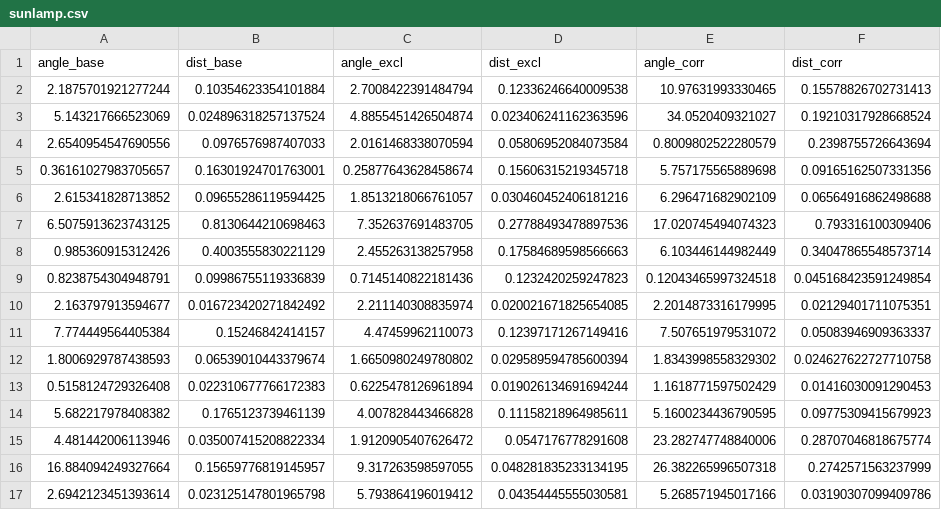
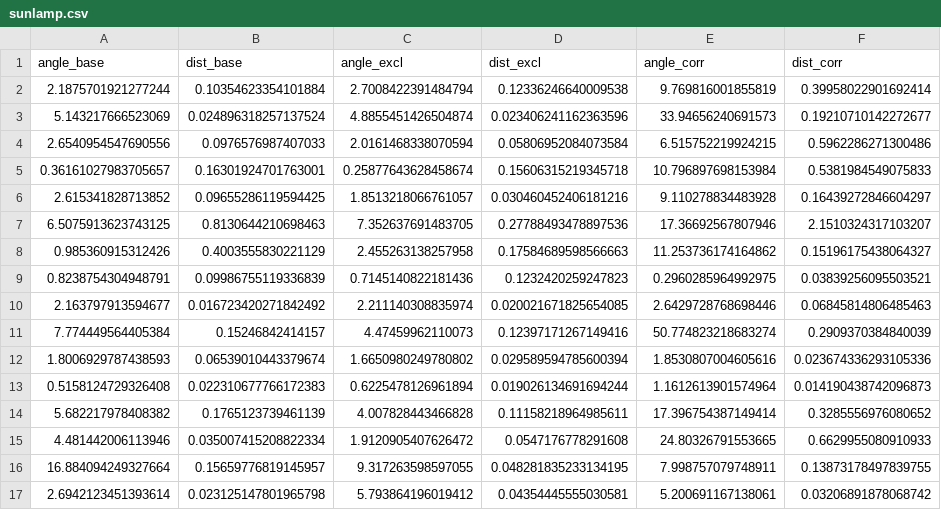
Before and after one commit to xuanfengtianbalk/domaingap, a CSV file: outputs/alpha_eval/sunlamp.csv, drawn as a sheet; only a part is shown; the diff covers the shown part only.

```diff
--- a/outputs/alpha_eval/sunlamp.csv
+++ b/outputs/alpha_eval/sunlamp.csv
@@ -1,17 +1,17 @@
 angle_base,dist_base,angle_excl,dist_excl,angle_corr,dist_corr
-2.1875701921277244,0.10354623354101884,2.7008422391484794,0.12336246640009538,10.97631993330465,0.15578826702731413
-5.143217666523069,0.024896318257137524,4.8855451426504874,0.023406241162363596,34.0520409321027,0.19210317928668524
-2.6540954547690556,0.0976576987407033,2.0161468338070594,0.05806952084073584,0.8009802522280579,0.2398755726643694
-0.36161027983705657,0.16301924701763001,0.25877643628458674,0.15606315219345718,5.757175565889698,0.09165162507331356
-2.615341828713852,0.09655286119594425,1.8513218066761057,0.030460452406181216,6.296471682902109,0.06564916862498688
-6.5075913623743125,0.8130644210698463,7.352637691483705,0.27788493478897536,17.020745494074323,0.793316100309406
-0.985360915312426,0.4003555830221129,2.455263138257958,0.17584689598566663,6.103446144982449,0.34047865548573714
-0.8238754304948791,0.09986755119336839,0.7145140822181436,0.1232420259247823,0.12043465997324518,0.045168423591249854
-2.163797913594677,0.016723420271842492,2.211140308835974,0.020021671825654085,2.2014873316179995,0.02129401711075351
-7.774449564405384,0.15246842414157,4.47459962110073,0.12397171267149416,7.507651979531072,0.05083946909363337
-1.8006929787438593,0.06539010443379674,1.6650980249780802,0.029589594785600394,1.8343998558329302,0.024627622727710758
-0.5158124729326408,0.022310677766172383,0.6225478126961894,0.019026134691694244,1.1618771597502429,0.01416030091290453
-5.682217978408382,0.1765123739461139,4.007828443466828,0.11158218964985611,5.1600234436790595,0.09775309415679923
-4.481442006113946,0.035007415208822334,1.9120905407626472,0.0547176778291608,23.282747748840006,0.28707046818675774
-16.884094249327664,0.15659776819145957,9.317263598597055,0.048281835233134195,26.382265996507318,0.2742571563237999
-2.6942123451393614,0.023125147801965798,5.793864196019412,0.04354445555030581,5.268571945017166,0.03190307099409786
+2.1875701921277244,0.10354623354101884,2.7008422391484794,0.12336246640009538,9.769816001855819,0.39958022901692414
+5.143217666523069,0.024896318257137524,4.8855451426504874,0.023406241162363596,33.94656240691573,0.19210710142272677
+2.6540954547690556,0.0976576987407033,2.0161468338070594,0.05806952084073584,6.515752219924215,0.5962286271300486
+0.36161027983705657,0.16301924701763001,0.25877643628458674,0.15606315219345718,10.796897698153984,0.5381984549075833
+2.615341828713852,0.09655286119594425,1.8513218066761057,0.030460452406181216,9.110278834483928,0.16439272846604297
+6.5075913623743125,0.8130644210698463,7.352637691483705,0.27788493478897536,17.36692567807946,2.1510324317103207
+0.985360915312426,0.4003555830221129,2.455263138257958,0.17584689598566663,11.253736174164862,0.15196175438064327
+0.8238754304948791,0.09986755119336839,0.7145140822181436,0.1232420259247823,0.2960285964992975,0.03839256095503521
+2.163797913594677,0.016723420271842492,2.211140308835974,0.020021671825654085,2.6429728768698446,0.06845814806485463
+7.774449564405384,0.15246842414157,4.47459962110073,0.12397171267149416,50.774823218683274,0.2909370384840039
+1.8006929787438593,0.06539010443379674,1.6650980249780802,0.029589594785600394,1.8530807004605616,0.023674336293105336
+0.5158124729326408,0.022310677766172383,0.6225478126961894,0.019026134691694244,1.1612613901574964,0.014190438742096873
+5.682217978408382,0.1765123739461139,4.007828443466828,0.11158218964985611,17.396754387149414,0.3285556976080652
+4.481442006113946,0.035007415208822334,1.9120905407626472,0.0547176778291608,24.80326791553665,0.6629955080910933
+16.884094249327664,0.15659776819145957,9.317263598597055,0.048281835233134195,7.998757079748911,0.13873178497839755
+2.6942123451393614,0.023125147801965798,5.793864196019412,0.04354445555030581,5.200691167138061,0.03206891878068742
```
Also changed, not shown: 168 edited cells elsewhere in this file, 4 other files.
